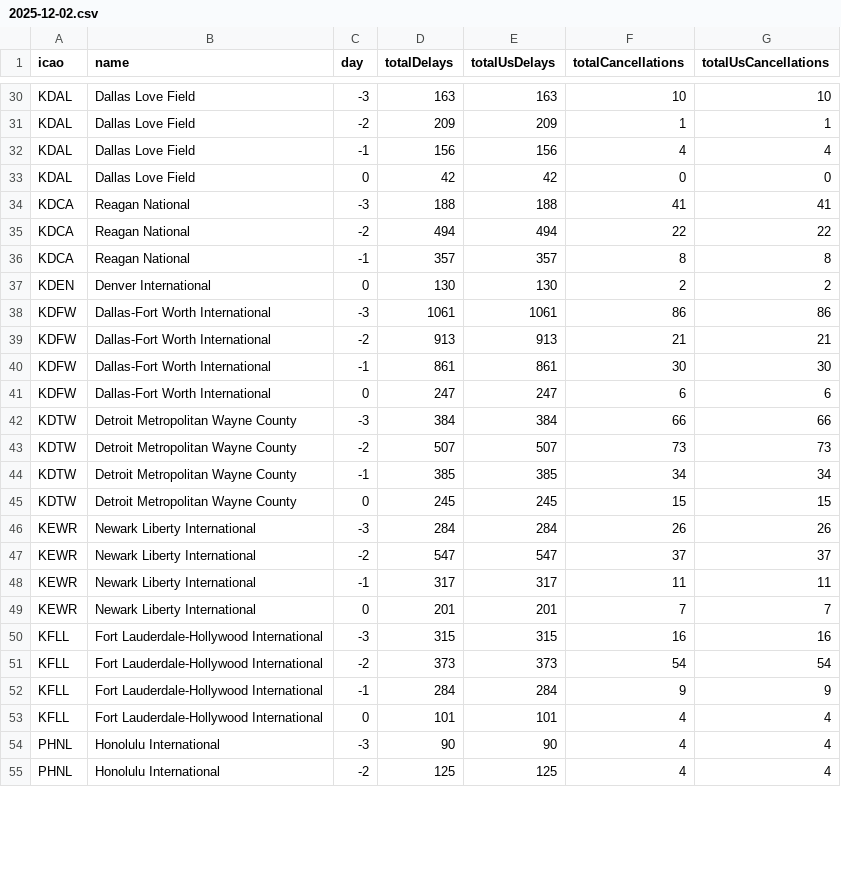
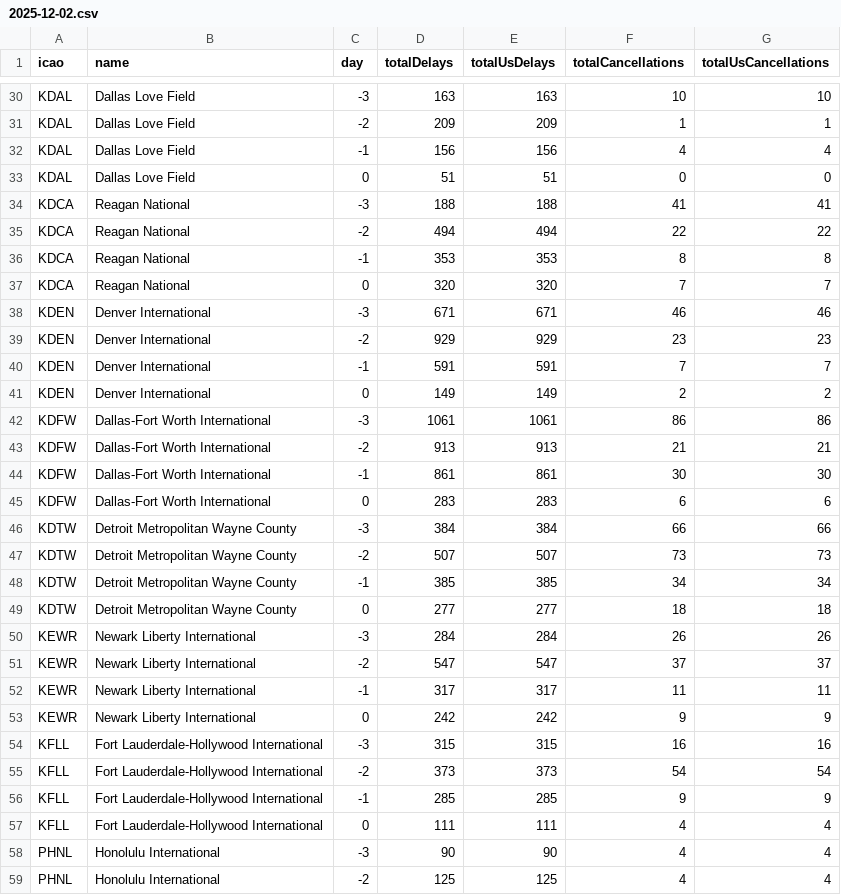
Before and after one commit to erxclau/flightaware, a CSV file: 2025-12-02.csv, drawn as a sheet; only a part is shown, gaps mark what is left out; the diff covers the shown part only.

```diff
--- a/2025-12-02.csv
+++ b/2025-12-02.csv
@@ -32,7 +32,11 @@ KDAL,Dallas Love Field,-2,209,209,1,1
 KDAL,Dallas Love Field,-1,156,156,4,4
-KDAL,Dallas Love Field,0,42,42,0,0
+KDAL,Dallas Love Field,0,51,51,0,0
 KDCA,Reagan National,-3,188,188,41,41
 KDCA,Reagan National,-2,494,494,22,22
-KDCA,Reagan National,-1,357,357,8,8
-KDEN,Denver International,0,130,130,2,2
+KDCA,Reagan National,-1,353,353,8,8
+KDCA,Reagan National,0,320,320,7,7
+KDEN,Denver International,-3,671,671,46,46
+KDEN,Denver International,-2,929,929,23,23
+KDEN,Denver International,-1,591,591,7,7
+KDEN,Denver International,0,149,149,2,2
 KDFW,Dallas-Fort Worth International,-3,1061,1061,86,86
@@ -40,3 +44,3 @@ KDFW,Dallas-Fort Worth International,-2,913,913,21,21
 KDFW,Dallas-Fort Worth International,-1,861,861,30,30
-KDFW,Dallas-Fort Worth International,0,247,247,6,6
+KDFW,Dallas-Fort Worth International,0,283,283,6,6
 KDTW,Detroit Metropolitan Wayne County,-3,384,384,66,66
@@ -44,3 +48,3 @@ KDTW,Detroit Metropolitan Wayne County,-2,507,507,73,73
 KDTW,Detroit Metropolitan Wayne County,-1,385,385,34,34
-KDTW,Detroit Metropolitan Wayne County,0,245,245,15,15
+KDTW,Detroit Metropolitan Wayne County,0,277,277,18,18
 KEWR,Newark Liberty International,-3,284,284,26,26
@@ -48,7 +52,7 @@ KEWR,Newark Liberty International,-2,547,547,37,37
 KEWR,Newark Liberty International,-1,317,317,11,11
-KEWR,Newark Liberty International,0,201,201,7,7
+KEWR,Newark Liberty International,0,242,242,9,9
 KFLL,Fort Lauderdale-Hollywood International,-3,315,315,16,16
 KFLL,Fort Lauderdale-Hollywood International,-2,373,373,54,54
-KFLL,Fort Lauderdale-Hollywood International,-1,284,284,9,9
-KFLL,Fort Lauderdale-Hollywood International,0,101,101,4,4
+KFLL,Fort Lauderdale-Hollywood International,-1,285,285,9,9
+KFLL,Fort Lauderdale-Hollywood International,0,111,111,4,4
 PHNL,Honolulu International,-3,90,90,4,4
```
Also changed, not shown: 1 added row, 1 removed row and 106 edited cells elsewhere in this file.
